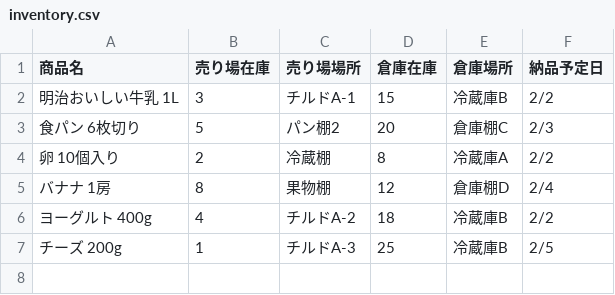
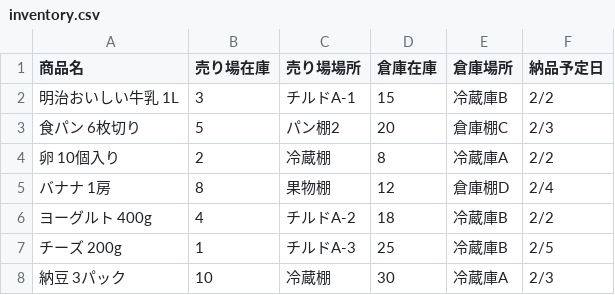
Before and after one commit to yoshikifukasawa603-star/Track-Job-tutorial, a CSV file: inventory.csv, drawn as a sheet.

Commit message:
在庫データのCSVを追加

```diff
--- a/inventory.csv
+++ b/inventory.csv
@@ -7 +7,2 @@
 チーズ 200g,1,チルドA-3,25,冷蔵庫B,2/5
+納豆 3パック,10,冷蔵棚,30,冷蔵庫A,2/3
```
